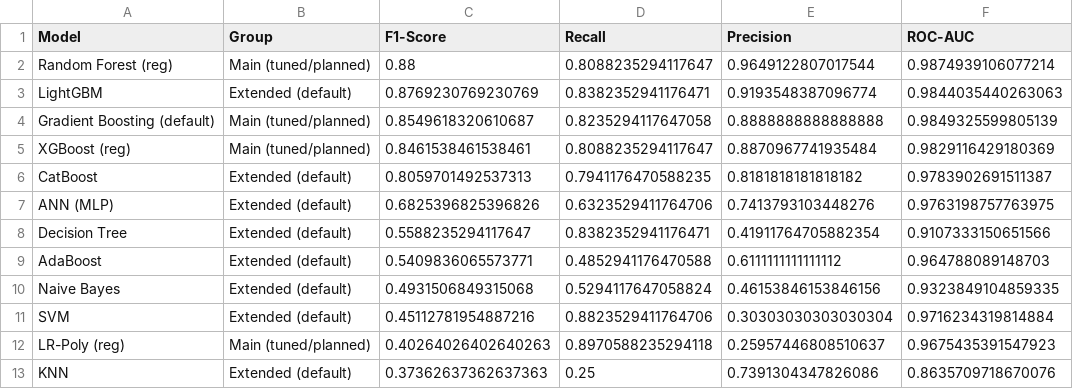
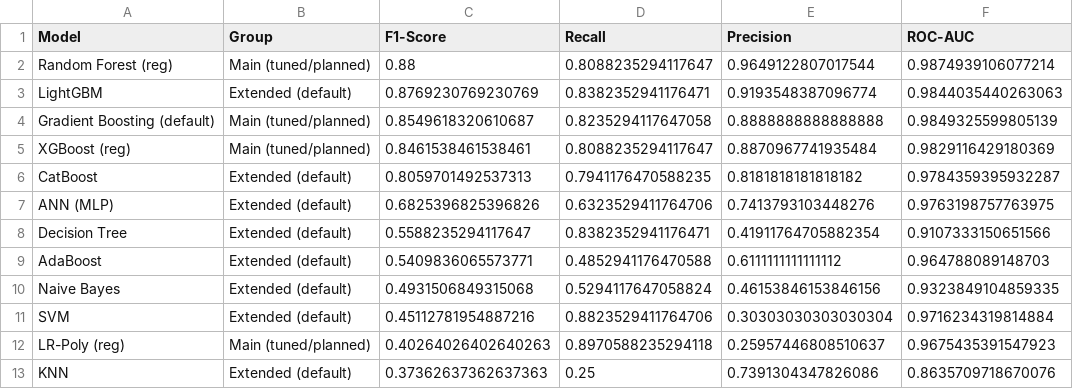
Before and after one commit to teh05/machine-learning-tr, a CSV file: all_models_test_comparison.csv, drawn as a sheet.

```diff
--- a/all_models_test_comparison.csv
+++ b/all_models_test_comparison.csv
@@ -5,3 +5,3 @@ Gradient Boosting (default),Main (tuned/planned),0.8549618320610687,0.8235294117
 XGBoost (reg),Main (tuned/planned),0.8461538461538461,0.8088235294117647,0.8870967741935484,0.9829116429180369
-CatBoost,Extended (default),0.8059701492537313,0.7941176470588235,0.8181818181818182,0.9783902691511387
+CatBoost,Extended (default),0.8059701492537313,0.7941176470588235,0.8181818181818182,0.9784359395932287
 ANN (MLP),Extended (default),0.6825396825396826,0.6323529411764706,0.7413793103448276,0.9763198757763975
```
Also changed, not shown: catboost_info/learn_error.tsv, catboost_info/time_left.tsv, 10 other files.
